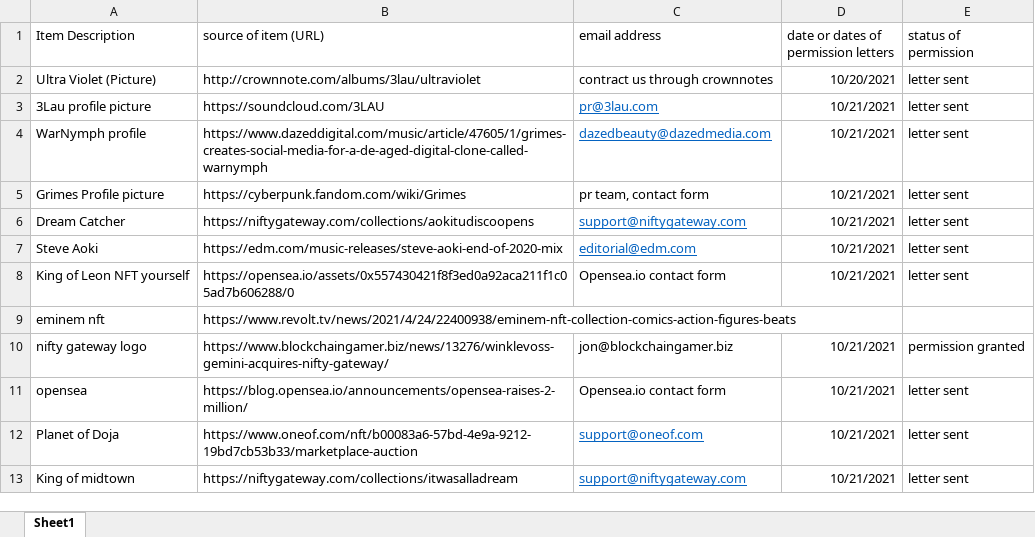
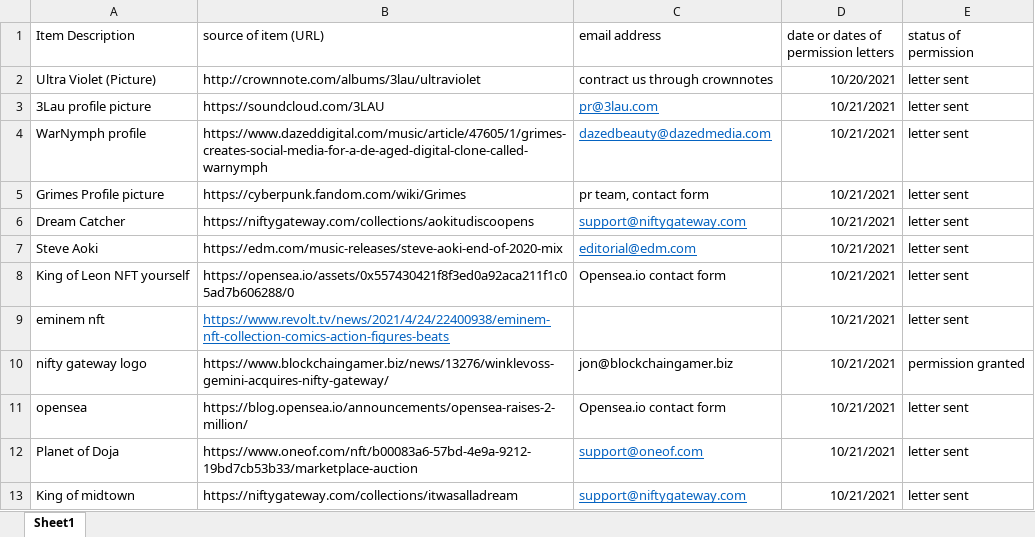
Before and after one commit to rogerrnr/WebTech, an Excel workbook: coffeenear/release2/permission for pictures.xlsx, sheet Sheet1, drawn as a sheet; values as stored, in another font and other column widths than the file's, no borders; the diff names each change by its address in the sheet, - before the commit and + after, or states it on an @@ line.

```diff
--- a/coffeenear/release2/permission for pictures.xlsx (sheet Sheet1)
+++ b/coffeenear/release2/permission for pictures.xlsx (sheet Sheet1)
@@ B9 underline: off → on, text colour: black → #0563C1 @@
-D9: (empty)
+D9: 10/21/2021
-E9 (status of permission): (empty)
+E9 (status of permission): letter sent
```
Also changed, not shown: 4 other files.
